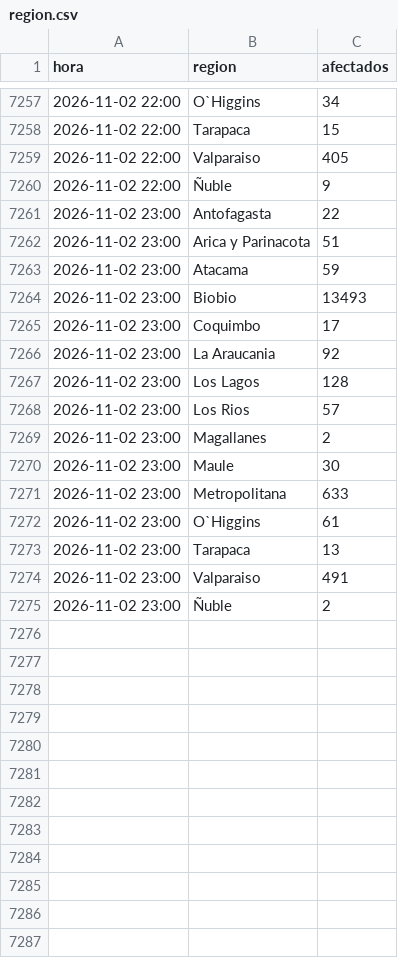
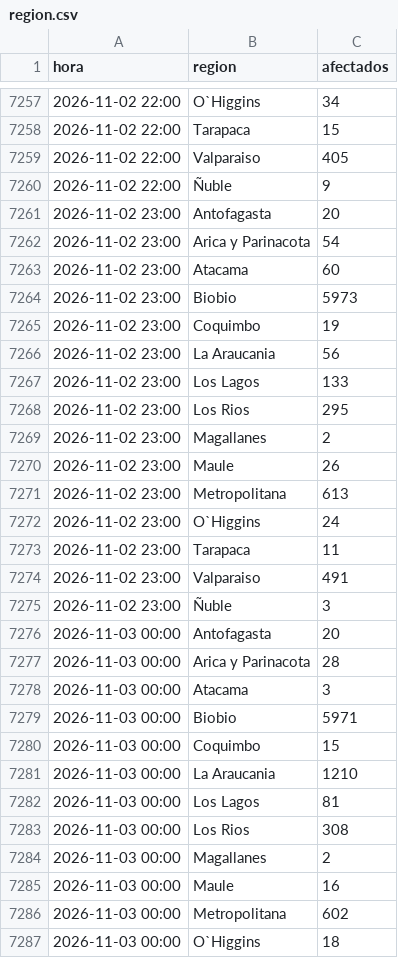
Before and after one commit to diland9/monitor-cortes-chile, a CSV file: data/region.csv, drawn as a sheet; only a part is shown, gaps mark what is left out; the diff covers the shown part only.

```diff
--- a/data/region.csv
+++ b/data/region.csv
@@ -7260,16 +7260,28 @@
 2026-11-02 22:00,Ñuble,9
-2026-11-02 23:00,Antofagasta,22
-2026-11-02 23:00,Arica y Parinacota,51
-2026-11-02 23:00,Atacama,59
-2026-11-02 23:00,Biobio,13493
-2026-11-02 23:00,Coquimbo,17
-2026-11-02 23:00,La Araucania,92
-2026-11-02 23:00,Los Lagos,128
-2026-11-02 23:00,Los Rios,57
+2026-11-02 23:00,Antofagasta,20
+2026-11-02 23:00,Arica y Parinacota,54
+2026-11-02 23:00,Atacama,60
+2026-11-02 23:00,Biobio,5973
+2026-11-02 23:00,Coquimbo,19
+2026-11-02 23:00,La Araucania,56
+2026-11-02 23:00,Los Lagos,133
+2026-11-02 23:00,Los Rios,295
 2026-11-02 23:00,Magallanes,2
-2026-11-02 23:00,Maule,30
-2026-11-02 23:00,Metropolitana,633
-2026-11-02 23:00,O`Higgins,61
-2026-11-02 23:00,Tarapaca,13
+2026-11-02 23:00,Maule,26
+2026-11-02 23:00,Metropolitana,613
+2026-11-02 23:00,O`Higgins,24
+2026-11-02 23:00,Tarapaca,11
 2026-11-02 23:00,Valparaiso,491
-2026-11-02 23:00,Ñuble,2
+2026-11-02 23:00,Ñuble,3
+2026-11-03 00:00,Antofagasta,20
+2026-11-03 00:00,Arica y Parinacota,28
+2026-11-03 00:00,Atacama,3
+2026-11-03 00:00,Biobio,5971
+2026-11-03 00:00,Coquimbo,15
+2026-11-03 00:00,La Araucania,1210
+2026-11-03 00:00,Los Lagos,81
+2026-11-03 00:00,Los Rios,308
+2026-11-03 00:00,Magallanes,2
+2026-11-03 00:00,Maule,16
+2026-11-03 00:00,Metropolitana,602
+2026-11-03 00:00,O`Higgins,18
```
Also changed, not shown: 3 added rows elsewhere in this file, data/dist_local.csv, data/nacional.csv, 5 other files.
